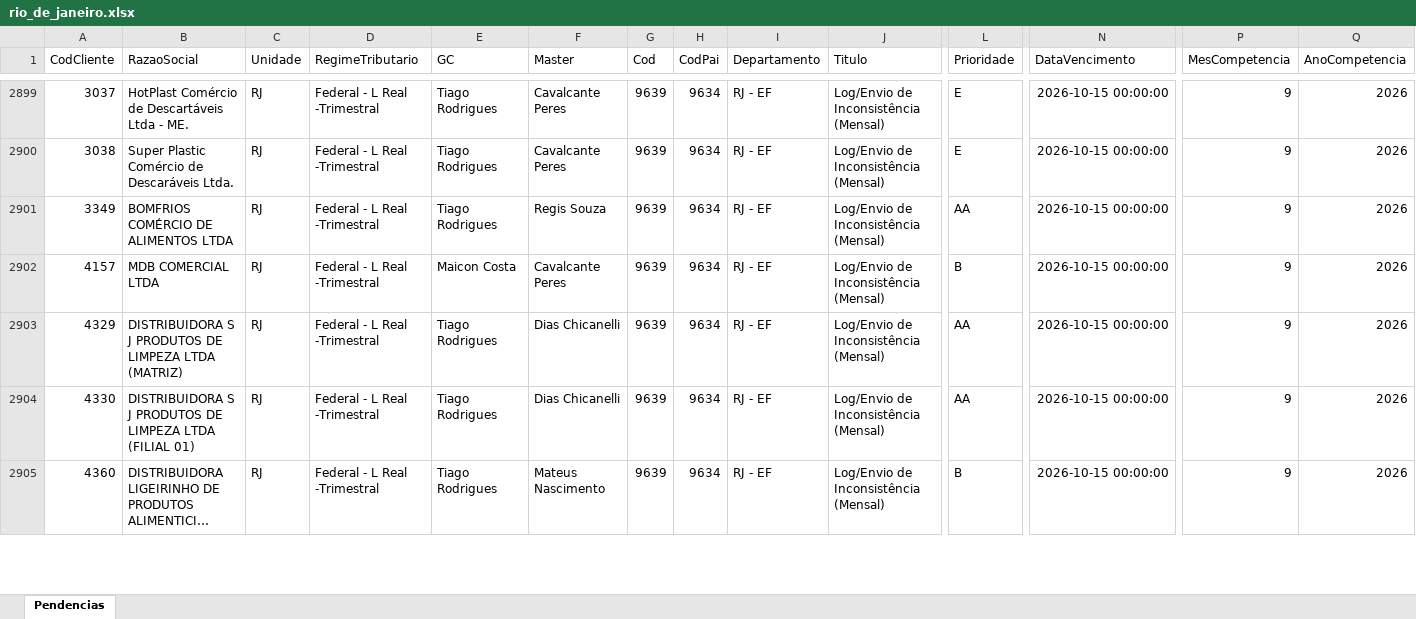
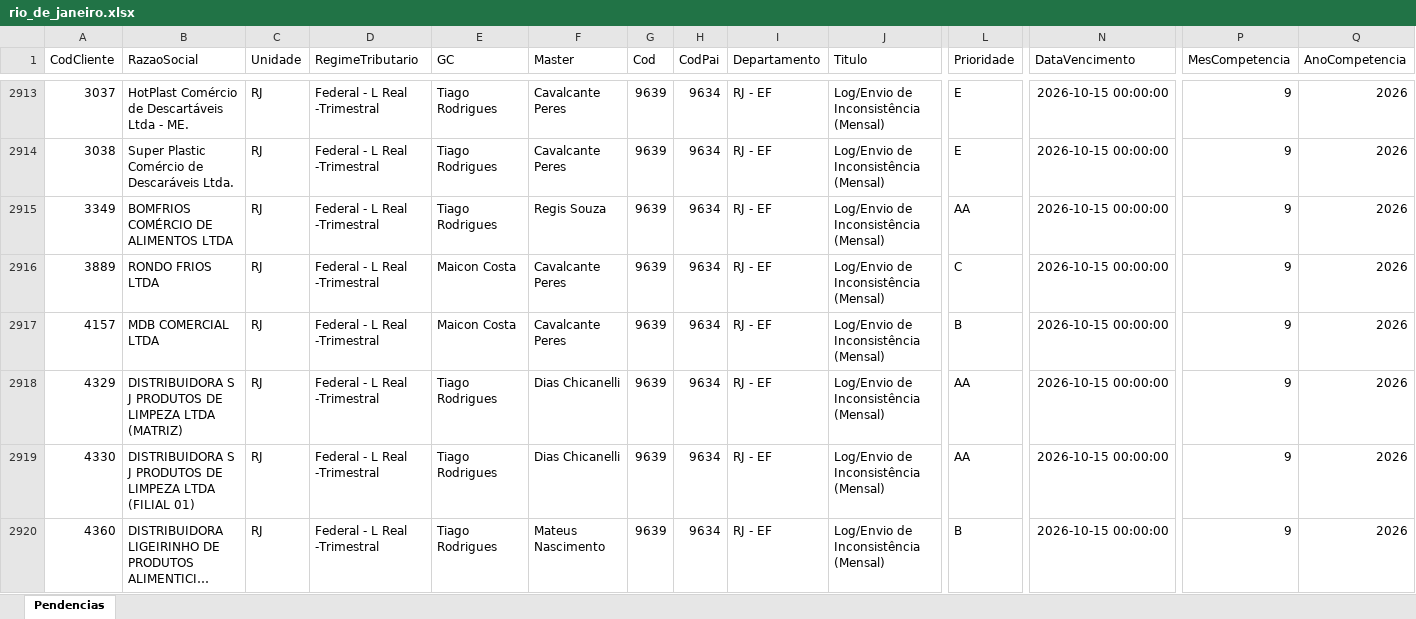
Before and after one commit to Controladoria-MG/Tarefas-baixadas, an Excel workbook: data/base/rio_de_janeiro.xlsx, sheet Pendencias, drawn as a sheet; only a part is shown, gaps mark what is left out; long unchanged cells end in …; values as stored, in another font and other column widths than the file's, no borders; rows hold the shown columns only; the diff covers the shown part only; the diff names each change by its address in the sheet, - before the commit and + after, or states it on an @@ line.

```diff
--- a/data/base/rio_de_janeiro.xlsx (sheet Pendencias)
+++ b/data/base/rio_de_janeiro.xlsx (sheet Pendencias)
+row 2916: 3889 | RONDO FRIOS LTDA | RJ | Federal - L Real -Trimestral | Maicon Costa | Cavalcante Peres | 9639 | 9634 | RJ - EF | Log/Envio de Inconsistência (Mensal) | C | 2026-10-15 00:00:00 | 9 | 2026
```
Also changed, not shown: 60 added rows, 2 removed rows and 10 moved rows elsewhere in this sheet, data/base/goias.xlsx, data/base/santos.xlsx, 2 other files.
